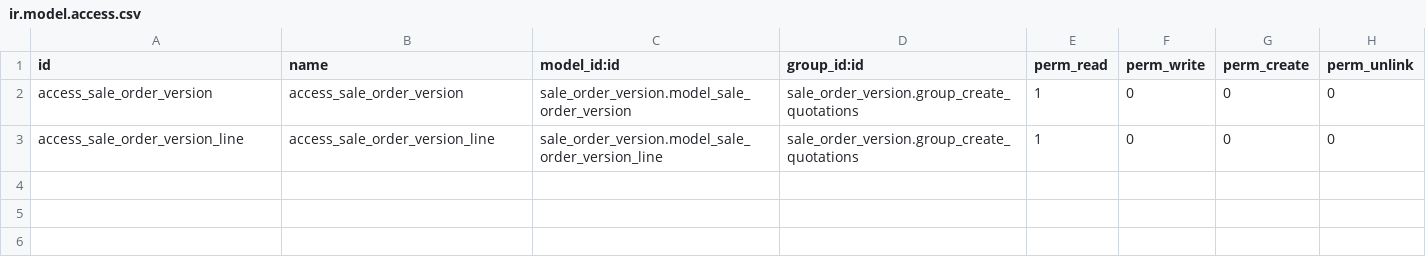
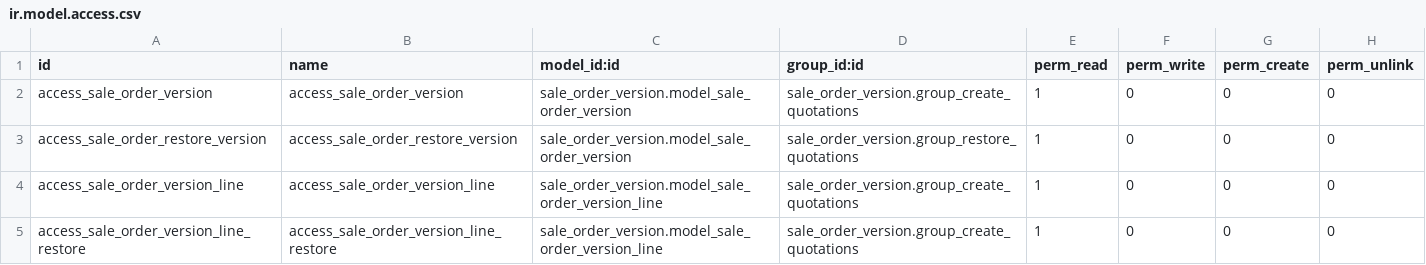
Before and after one commit to EduardoJarsa/mirroring-repository-test, a CSV file: sale_order_version/security/ir.model.access.csv, drawn as a sheet; the diff names each change by its address in the sheet, - before the commit and + after, or states it on an @@ line.

Commit message:
[ADD][sale_review]Add group for button restore version T#2054

```diff
--- a/sale_order_version/security/ir.model.access.csv
+++ b/sale_order_version/security/ir.model.access.csv
+row 3: access_sale_order_restore_version | access_sale_order_restore_version | sale_order_version.model_sale_order_version | sale_order_version.group_restore_quotations | 1 | 0 | 0 | 0
+row 5: access_sale_order_version_line_restore | access_sale_order_version_line_restore | sale_order_version.model_sale_order_version_line | sale_order_version.group_create_quotations | 1 | 0 | 0 | 0
```
Also changed, not shown: 3 other files.
